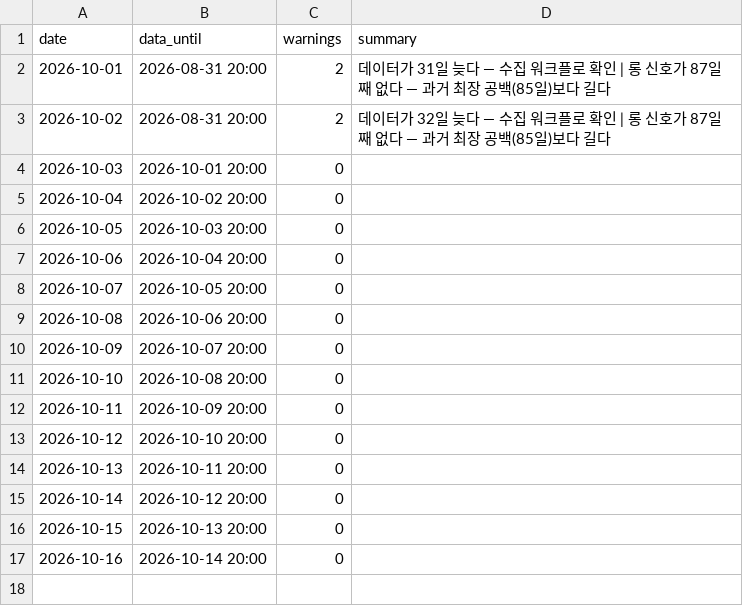
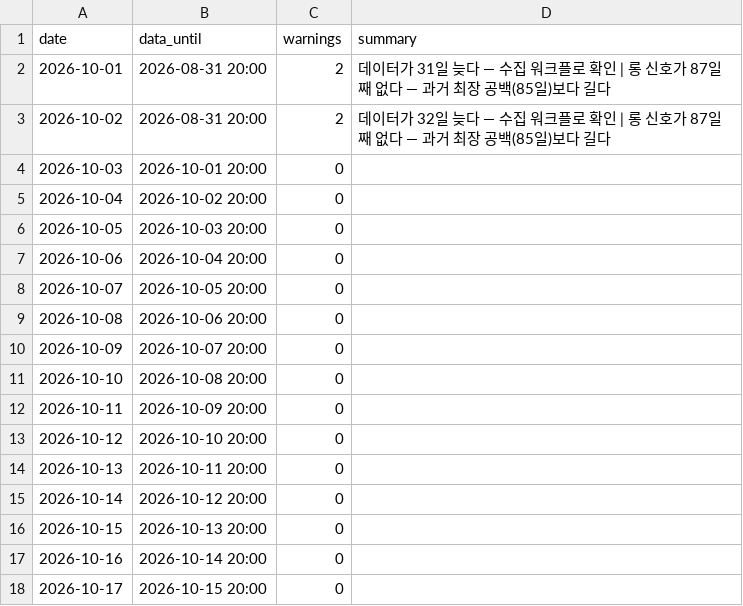
Before and after one commit to haminsu1009-boop/caleb, a CSV file: reports/health_history.csv, drawn as a sheet.

```diff
--- a/reports/health_history.csv
+++ b/reports/health_history.csv
@@ -17 +17,2 @@ date,data_until,warnings,summary
 2026-10-16,2026-10-14 20:00,0,
+2026-10-17,2026-10-15 20:00,0,
```
Also changed, not shown: 1 other file.
